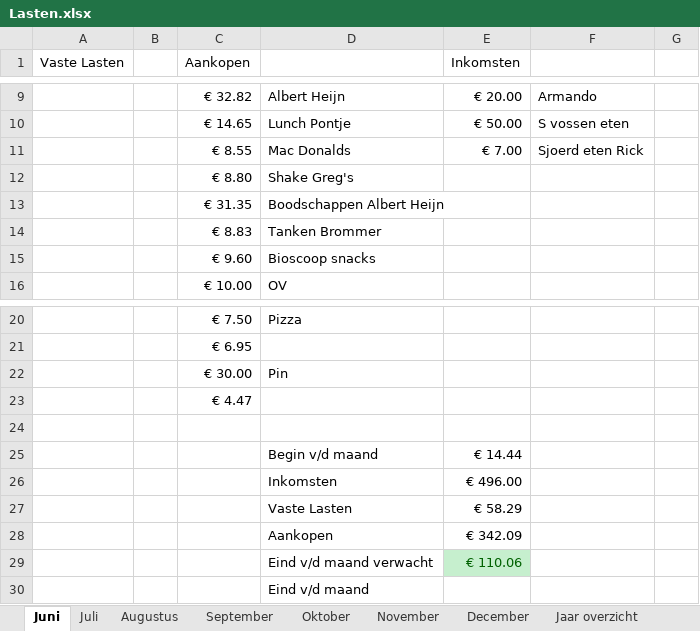
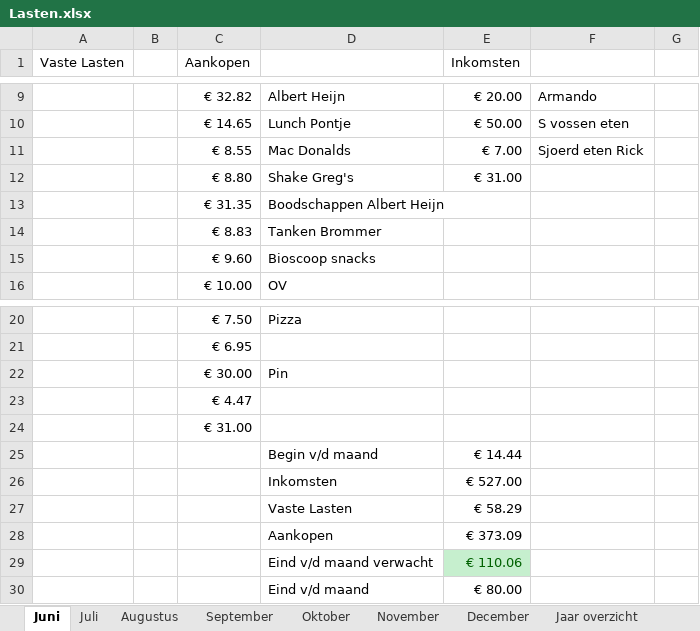
Before and after one commit to damiandib/School, an Excel workbook: Lasten.xlsx, sheet Juni, drawn as a sheet; only a part is shown, gaps mark what is left out; values as stored, in another font and other column widths than the file's, no borders; conditional formats not drawn; the diff names each change by its address in the sheet, - before the commit and + after, or states it on an @@ line.

```diff
--- a/Lasten.xlsx (sheet Juni)
+++ b/Lasten.xlsx (sheet Juni)
-E12 (Inkomsten): (empty)
+E12 (Inkomsten): € 31.00
-C24 (Aankopen): (empty)
+C24 (Aankopen): € 31.00
-E26 (Inkomsten): € 496.00
+E26 (Inkomsten): € 527.00
-E28 (Inkomsten): € 342.09
+E28 (Inkomsten): € 373.09
-E30 (Inkomsten): (empty)
+E30 (Inkomsten): € 80.00
```
Also changed, not shown: sheet Juli, sheet Jaar overzicht, 3 other files.
